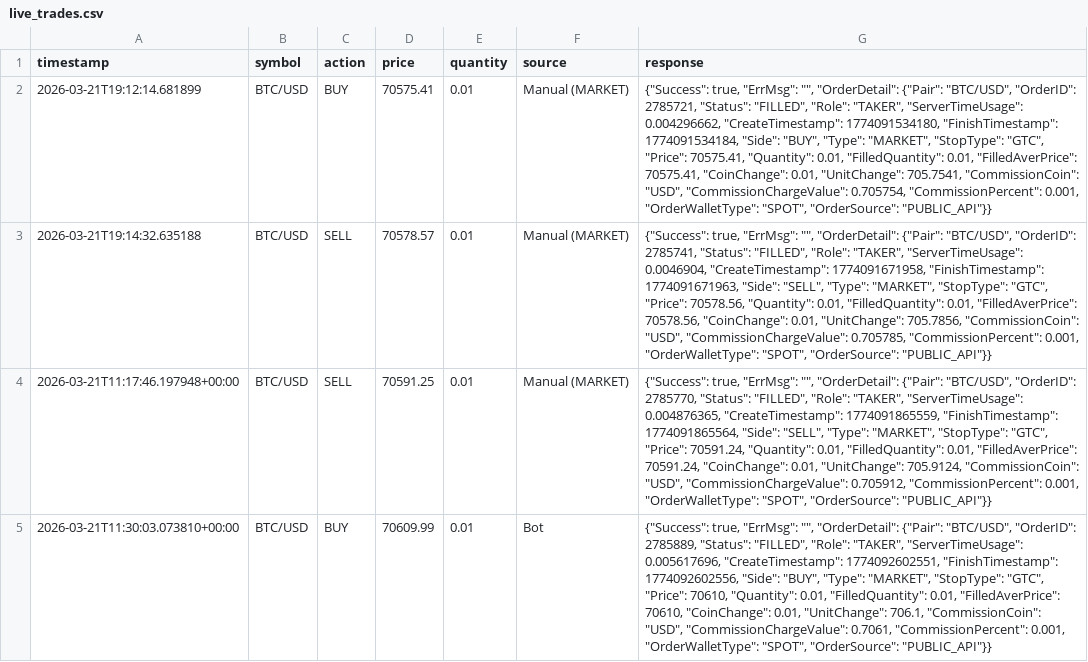
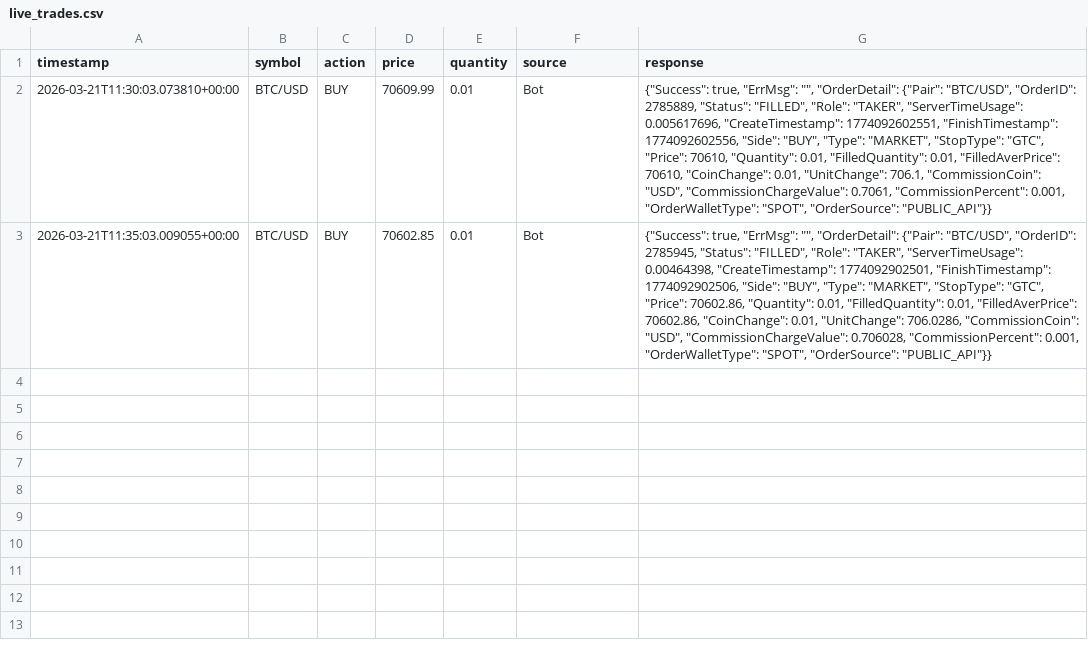
Before and after one commit to Anant1902/Web3QuantAlgo, a CSV file: live_trades.csv, drawn as a sheet; removed rows and columns are numbered as before the commit, all else as after; the diff names each change by its address in the sheet, - before the commit and + after, or states it on an @@ line.

Commit message:
Update README and data files; enhance performance analysis with trade parameter calculations

```diff
--- a/live_trades.csv
+++ b/live_trades.csv
-row 2: 2026-03-21T19:12:14.681899 | BTC/USD | BUY | 70575.41 | 0.01 | Manual (MARKET) | {"Success": true, "ErrMsg": "", "OrderDetail": {"Pair": "BTC/USD", "OrderID": 2785721, "Status": "FILLED", "Role": "TAKER", "ServerTimeUsage": 0.004296662, "CreateTimestamp": 1774091534180, "FinishTimestamp": 1774091534184, "Side": "BUY", "Type": "MARKET", "StopType": "GTC", "Price": 70575.41, "Quantity": 0.01, "FilledQuantity": 0.01, "FilledAverPrice": 70575.41, "CoinChange": 0.01, "UnitChange": 705.7541, "CommissionCoin": "USD", "CommissionChargeValue": 0.705754, "CommissionPercent": 0.001, "OrderWalletType": "SPOT", "OrderSource": "PUBLIC_API"}}
-row 3: 2026-03-21T19:14:32.635188 | BTC/USD | SELL | 70578.57 | 0.01 | Manual (MARKET) | {"Success": true, "ErrMsg": "", "OrderDetail": {"Pair": "BTC/USD", "OrderID": 2785741, "Status": "FILLED", "Role": "TAKER", "ServerTimeUsage": 0.0046904, "CreateTimestamp": 1774091671958, "FinishTimestamp": 1774091671963, "Side": "SELL", "Type": "MARKET", "StopType": "GTC", "Price": 70578.56, "Quantity": 0.01, "FilledQuantity": 0.01, "FilledAverPrice": 70578.56, "CoinChange": 0.01, "UnitChange": 705.7856, "CommissionCoin": "USD", "CommissionChargeValue": 0.705785, "CommissionPercent": 0.001, "OrderWalletType": "SPOT", "OrderSource": "PUBLIC_API"}}
-row 4: 2026-03-21T11:17:46.197948+00:00 | BTC/USD | SELL | 70591.25 | 0.01 | Manual (MARKET) | {"Success": true, "ErrMsg": "", "OrderDetail": {"Pair": "BTC/USD", "OrderID": 2785770, "Status": "FILLED", "Role": "TAKER", "ServerTimeUsage": 0.004876365, "CreateTimestamp": 1774091865559, "FinishTimestamp": 1774091865564, "Side": "SELL", "Type": "MARKET", "StopType": "GTC", "Price": 70591.24, "Quantity": 0.01, "FilledQuantity": 0.01, "FilledAverPrice": 70591.24, "CoinChange": 0.01, "UnitChange": 705.9124, "CommissionCoin": "USD", "CommissionChargeValue": 0.705912, "CommissionPercent": 0.001, "OrderWalletType": "SPOT", "OrderSource": "PUBLIC_API"}}
+row 3: 2026-03-21T11:35:03.009055+00:00 | BTC/USD | BUY | 70602.85 | 0.01 | Bot | {"Success": true, "ErrMsg": "", "OrderDetail": {"Pair": "BTC/USD", "OrderID": 2785945, "Status": "FILLED", "Role": "TAKER", "ServerTimeUsage": 0.00464398, "CreateTimestamp": 1774092902501, "FinishTimestamp": 1774092902506, "Side": "BUY", "Type": "MARKET", "StopType": "GTC", "Price": 70602.86, "Quantity": 0.01, "FilledQuantity": 0.01, "FilledAverPrice": 70602.86, "CoinChange": 0.01, "UnitChange": 706.0286, "CommissionCoin": "USD", "CommissionChargeValue": 0.706028, "CommissionPercent": 0.001, "OrderWalletType": "SPOT", "OrderSource": "PUBLIC_API"}}
```
Also changed, not shown: 4 other files.
